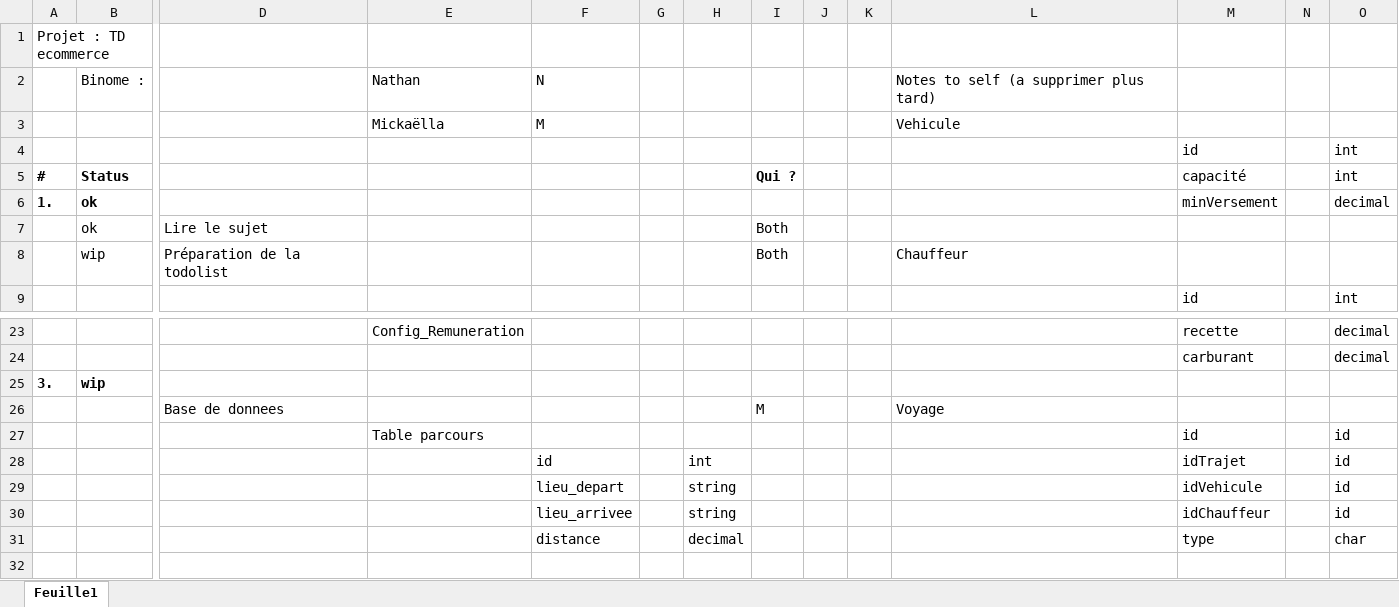
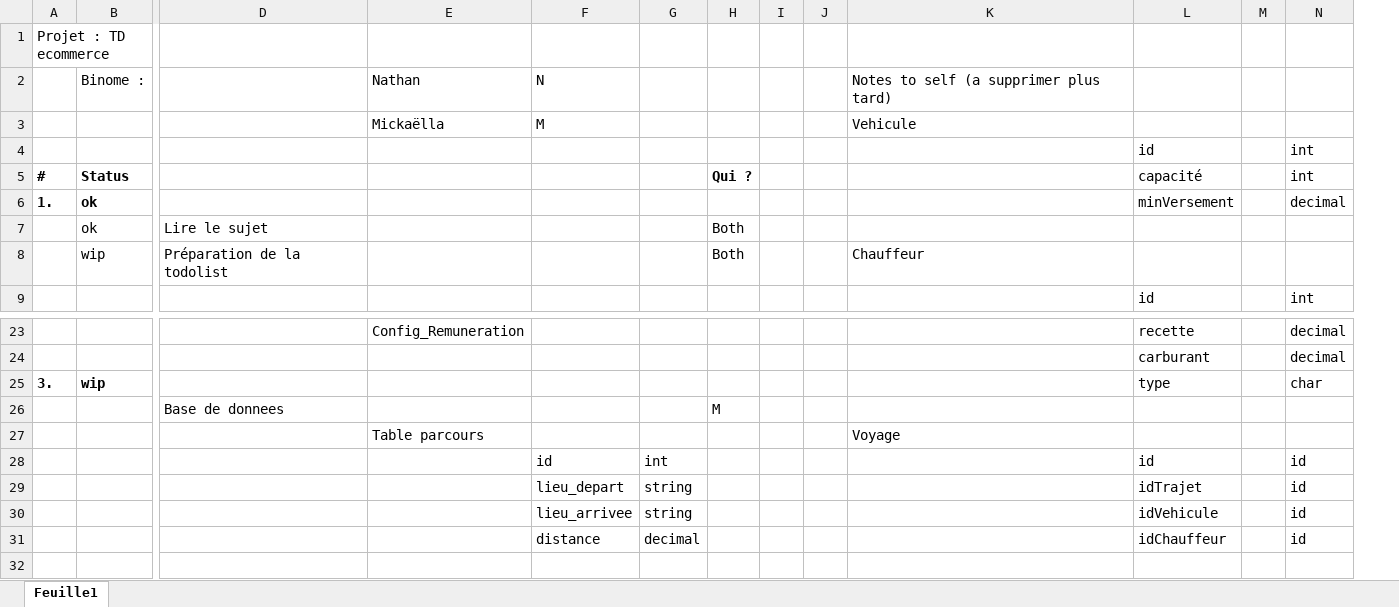
Before and after one commit to Sambatra-Mickaella/Flight-Php-2025, an Excel workbook: to-do-list.xlsx, sheet Feuille1, drawn as a sheet; only a part is shown, gaps mark what is left out; values as stored, in another font and other column widths than the file's, no borders; conditional formats not drawn; removed rows and columns are numbered as before the commit, all else as after; rows hold the shown columns only; the diff covers the shown part only; the diff names each change by its address in the sheet, - before the commit and + after, or states it on an @@ line.

Commit message:
tables-trajets

```diff
--- a/to-do-list.xlsx (sheet Feuille1)
+++ b/to-do-list.xlsx (sheet Feuille1)
-column G, empty
-L25: (empty)
+L25: type
-N25: (empty)
+N25: char
-K26: Voyage
+K26: (empty)
-row 27:  |  |  | Table parcours |  |  |  |  |  |  |  | id |  | id
+row 27:  |  |  | Table parcours |  |  |  |  |  | Voyage
-L28: idTrajet
+L28: id
-L29: idVehicule
+L29: idTrajet
-L30: idChauffeur
+L30: idVehicule
-L31: type
+L31: idChauffeur
-N31: char
+N31: id
```
Also changed, not shown: 27 added rows and 1 edited cell elsewhere in this sheet, 1 other file.
